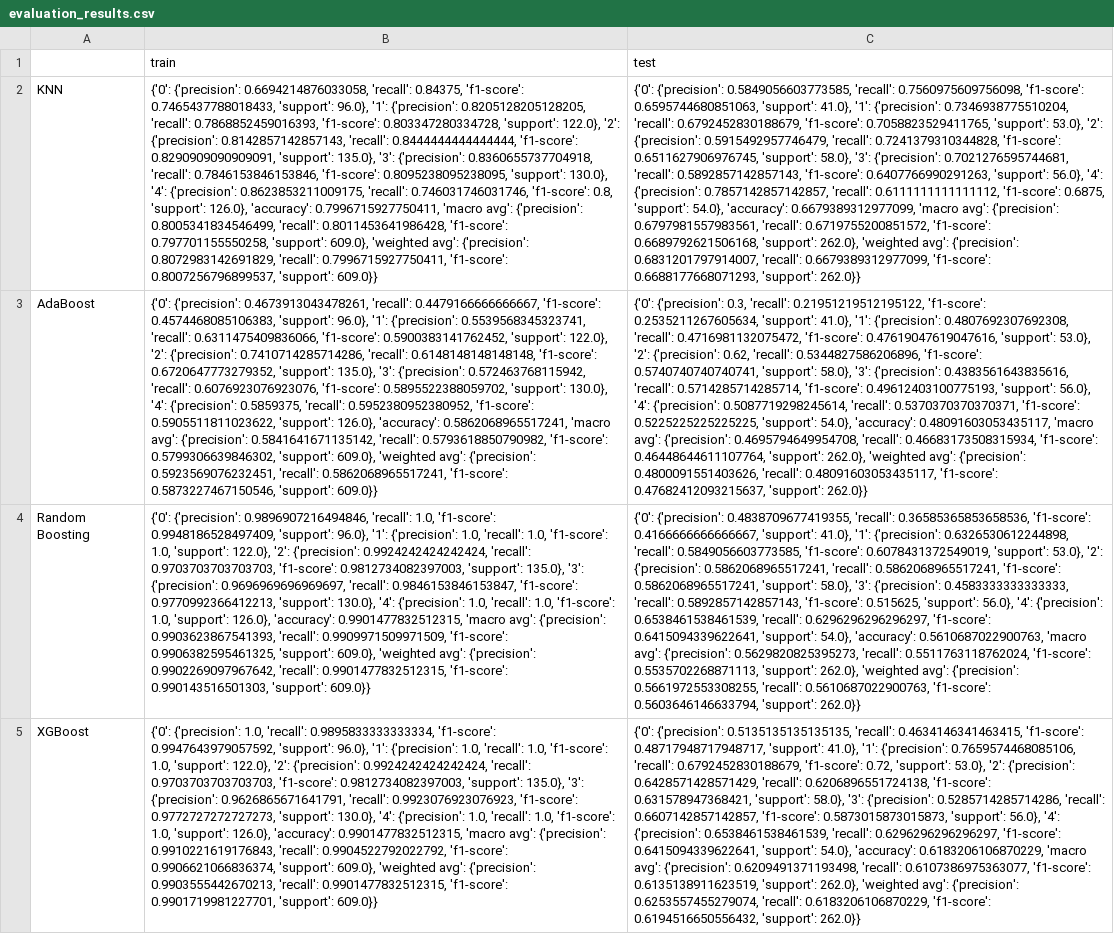
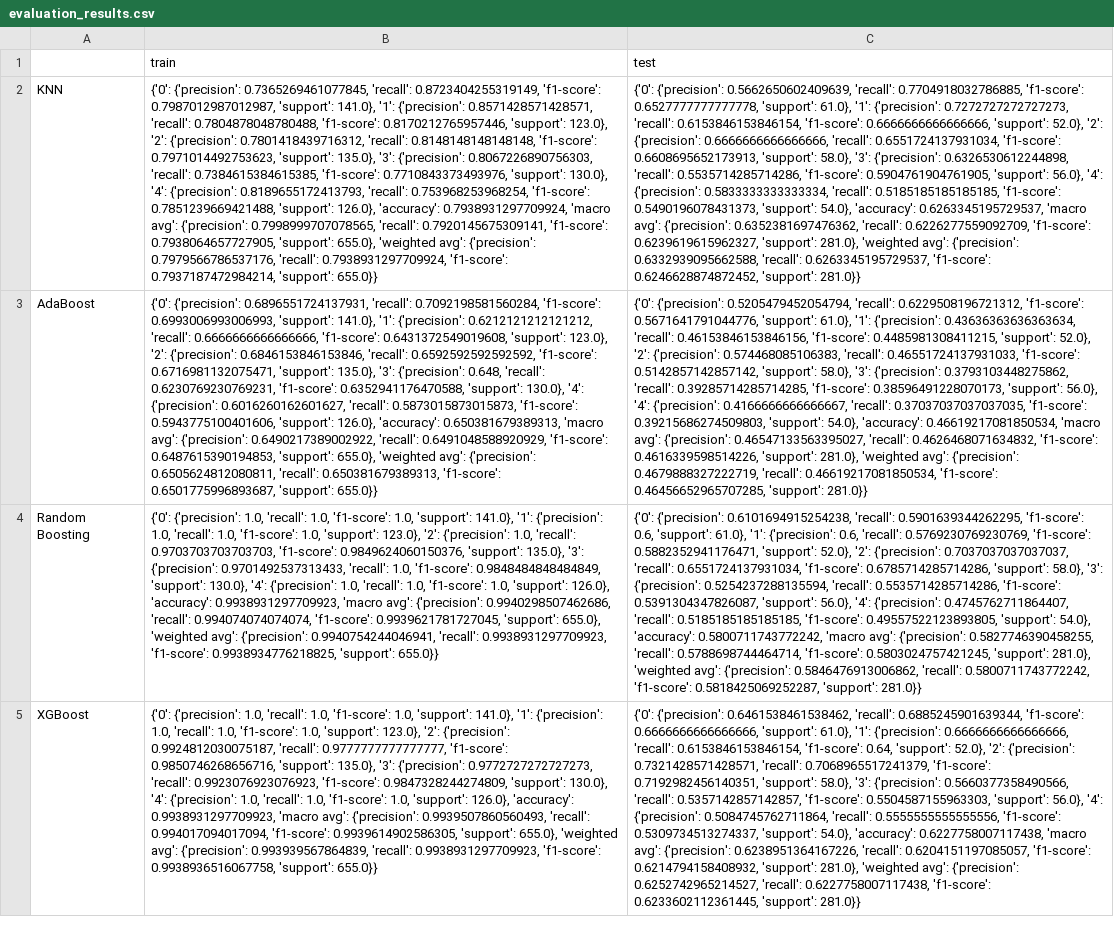
Before and after one commit to estherdatascientist/Swahili-Speech-Emotion-Recognition-System, a CSV file: evaluation_results.csv, drawn as a sheet; only a part is shown; the diff covers the shown part only; the diff names each change by its address in the sheet, - before the commit and + after, or states it on an @@ line.

Commit message:
Data Update

```diff
--- a/evaluation_results.csv
+++ b/evaluation_results.csv
-B2 (train): {'0': {'precision': 0.6694214876033058, 'recall': 0.84375, 'f1-score': 0.7465437788018433, 'support': 96.0}, '1': {'precision': 0.8205128205128205, 'recall': 0.7868852459016393, 'f1-score': 0.803347280334728, 'support': 122.0}, '2': {'precision': 0.8142857142857143, 'recall': 0.8444444444444444, 'f1-score': 0.8290909090909091, 'support': 135.0}, '3': {'precision': 0.8360655737704918, 'recall': 0.7846153846153846, 'f1-score': 0.8095238095238095, 'support': 130.0}, '4': {'precision': 0.8623853211009175, 'recall': 0.746031746031746, 'f1-score': 0.8, 'support': 126.0}, 'accuracy': 0.7996715927750411, 'macro avg': {'precision': 0.8005341834546499, 'recall': 0.8011453641986428, 'f1-score': 0.797701155550258, 'support': 609.0}, 'weighted avg': {'precision': 0.8072983142691829, 'recall': 0.7996715927750411, 'f1-score': 0.8007256796899537, 'support': 609.0}}
+B2 (train): {'0': {'precision': 0.7365269461077845, 'recall': 0.8723404255319149, 'f1-score': 0.7987012987012987, 'support': 141.0}, '1': {'precision': 0.8571428571428571, 'recall': 0.7804878048780488, 'f1-score': 0.8170212765957446, 'support': 123.0}, '2': {'precision': 0.7801418439716312, 'recall': 0.8148148148148148, 'f1-score': 0.7971014492753623, 'support': 135.0}, '3': {'precision': 0.8067226890756303, 'recall': 0.7384615384615385, 'f1-score': 0.7710843373493976, 'support': 130.0}, '4': {'precision': 0.8189655172413793, 'recall': 0.753968253968254, 'f1-score': 0.7851239669421488, 'support': 126.0}, 'accuracy': 0.7938931297709924, 'macro avg': {'precision': 0.7998999707078565, 'recall': 0.7920145675309141, 'f1-score': 0.7938064657727905, 'support': 655.0}, 'weighted avg': {'precision': 0.7979566786537176, 'recall': 0.7938931297709924, 'f1-score': 0.7937187472984214, 'support': 655.0}}
-C2 (test): {'0': {'precision': 0.5849056603773585, 'recall': 0.7560975609756098, 'f1-score': 0.6595744680851063, 'support': 41.0}, '1': {'precision': 0.7346938775510204, 'recall': 0.6792452830188679, 'f1-score': 0.7058823529411765, 'support': 53.0}, '2': {'precision': 0.5915492957746479, 'recall': 0.7241379310344828, 'f1-score': 0.6511627906976745, 'support': 58.0}, '3': {'precision': 0.7021276595744681, 'recall': 0.5892857142857143, 'f1-score': 0.6407766990291263, 'support': 56.0}, '4': {'precision': 0.7857142857142857, 'recall': 0.6111111111111112, 'f1-score': 0.6875, 'support': 54.0}, 'accuracy': 0.6679389312977099, 'macro avg': {'precision': 0.6797981557983561, 'recall': 0.6719755200851572, 'f1-score': 0.6689792621506168, 'support': 262.0}, 'weighted avg': {'precision': 0.6831201797914007, 'recall': 0.6679389312977099, 'f1-score': 0.6688177668071293, 'support': 262.0}}
+C2 (test): {'0': {'precision': 0.5662650602409639, 'recall': 0.7704918032786885, 'f1-score': 0.6527777777777778, 'support': 61.0}, '1': {'precision': 0.7272727272727273, 'recall': 0.6153846153846154, 'f1-score': 0.6666666666666666, 'support': 52.0}, '2': {'precision': 0.6666666666666666, 'recall': 0.6551724137931034, 'f1-score': 0.6608695652173913, 'support': 58.0}, '3': {'precision': 0.6326530612244898, 'recall': 0.5535714285714286, 'f1-score': 0.5904761904761905, 'support': 56.0}, '4': {'precision': 0.5833333333333334, 'recall': 0.5185185185185185, 'f1-score': 0.5490196078431373, 'support': 54.0}, 'accuracy': 0.6263345195729537, 'macro avg': {'precision': 0.6352381697476362, 'recall': 0.6226277559092709, 'f1-score': 0.6239619615962327, 'support': 281.0}, 'weighted avg': {'precision': 0.6332939095662588, 'recall': 0.6263345195729537, 'f1-score': 0.6246628874872452, 'support': 281.0}}
-B3 (train): {'0': {'precision': 0.4673913043478261, 'recall': 0.4479166666666667, 'f1-score': 0.4574468085106383, 'support': 96.0}, '1': {'precision': 0.5539568345323741, 'recall': 0.6311475409836066, 'f1-score': 0.5900383141762452, 'support': 122.0}, '2': {'precision': 0.7410714285714286, 'recall': 0.6148148148148148, 'f1-score': 0.6720647773279352, 'support': 135.0}, '3': {'precision': 0.572463768115942, 'recall': 0.6076923076923076, 'f1-score': 0.5895522388059702, 'support': 130.0}, '4': {'precision': 0.5859375, 'recall': 0.5952380952380952, 'f1-score': 0.5905511811023622, 'support': 126.0}, 'accuracy': 0.5862068965517241, 'macro avg': {'precision': 0.5841641671135142, 'recall': 0.5793618850790982, 'f1-score': 0.5799306639846302, 'support': 609.0}, 'weighted avg': {'precision': 0.5923569076232451, 'recall': 0.5862068965517241, 'f1-score': 0.5873227467150546, 'support': 609.0}}
+B3 (train): {'0': {'precision': 0.6896551724137931, 'recall': 0.7092198581560284, 'f1-score': 0.6993006993006993, 'support': 141.0}, '1': {'precision': 0.6212121212121212, 'recall': 0.6666666666666666, 'f1-score': 0.6431372549019608, 'support': 123.0}, '2': {'precision': 0.6846153846153846, 'recall': 0.6592592592592592, 'f1-score': 0.6716981132075471, 'support': 135.0}, '3': {'precision': 0.648, 'recall': 0.6230769230769231, 'f1-score': 0.6352941176470588, 'support': 130.0}, '4': {'precision': 0.6016260162601627, 'recall': 0.5873015873015873, 'f1-score': 0.5943775100401606, 'support': 126.0}, 'accuracy': 0.650381679389313, 'macro avg': {'precision': 0.6490217389002922, 'recall': 0.6491048588920929, 'f1-score': 0.6487615390194853, 'support': 655.0}, 'weighted avg': {'precision': 0.6505624812080811, 'recall': 0.650381679389313, 'f1-score': 0.6501775996893687, 'support': 655.0}}
-C3 (test): {'0': {'precision': 0.3, 'recall': 0.21951219512195122, 'f1-score': 0.2535211267605634, 'support': 41.0}, '1': {'precision': 0.4807692307692308, 'recall': 0.4716981132075472, 'f1-score': 0.47619047619047616, 'support': 53.0}, '2': {'precision': 0.62, 'recall': 0.5344827586206896, 'f1-score': 0.5740740740740741, 'support': 58.0}, '3': {'precision': 0.4383561643835616, 'recall': 0.5714285714285714, 'f1-score': 0.49612403100775193, 'support': 56.0}, '4': {'precision': 0.5087719298245614, 'recall': 0.5370370370370371, 'f1-score': 0.5225225225225225, 'support': 54.0}, 'accuracy': 0.48091603053435117, 'macro avg': {'precision': 0.4695794649954708, 'recall': 0.46683173508315934, 'f1-score': 0.46448644611107764, 'support': 262.0}, 'weighted avg': {'precision': 0.4800091551403626, 'recall': 0.48091603053435117, 'f1-score': 0.47682412093215637, 'support': 262.0}}
+C3 (test): {'0': {'precision': 0.5205479452054794, 'recall': 0.6229508196721312, 'f1-score': 0.5671641791044776, 'support': 61.0}, '1': {'precision': 0.43636363636363634, 'recall': 0.46153846153846156, 'f1-score': 0.4485981308411215, 'support': 52.0}, '2': {'precision': 0.574468085106383, 'recall': 0.46551724137931033, 'f1-score': 0.5142857142857142, 'support': 58.0}, '3': {'precision': 0.3793103448275862, 'recall': 0.39285714285714285, 'f1-score': 0.38596491228070173, 'support': 56.0}, '4': {'precision': 0.4166666666666667, 'recall': 0.37037037037037035, 'f1-score': 0.39215686274509803, 'support': 54.0}, 'accuracy': 0.46619217081850534, 'macro avg': {'precision': 0.46547133563395027, 'recall': 0.4626468071634832, 'f1-score': 0.4616339598514226, 'support': 281.0}, 'weighted avg': {'precision': 0.4679888327222719, 'recall': 0.46619217081850534, 'f1-score': 0.46456652965707285, 'support': 281.0}}
-B4 (train): {'0': {'precision': 0.9896907216494846, 'recall': 1.0, 'f1-score': 0.9948186528497409, 'support': 96.0}, '1': {'precision': 1.0, 'recall': 1.0, 'f1-score': 1.0, 'support': 122.0}, '2': {'precision': 0.9924242424242424, 'recall': 0.9703703703703703, 'f1-score': 0.9812734082397003, 'support': 135.0}, '3': {'precision': 0.9696969696969697, 'recall': 0.9846153846153847, 'f1-score': 0.9770992366412213, 'support': 130.0}, '4': {'precision': 1.0, 'recall': 1.0, 'f1-score': 1.0, 'support': 126.0}, 'accuracy': 0.9901477832512315, 'macro avg': {'precision': 0.9903623867541393, 'recall': 0.9909971509971509, 'f1-score': 0.9906382595461325, 'support': 609.0}, 'weighted avg': {'precision': 0.9902269097967642, 'recall': 0.9901477832512315, 'f1-score': 0.990143516501303, 'support': 609.0}}
+B4 (train): {'0': {'precision': 1.0, 'recall': 1.0, 'f1-score': 1.0, 'support': 141.0}, '1': {'precision': 1.0, 'recall': 1.0, 'f1-score': 1.0, 'support': 123.0}, '2': {'precision': 1.0, 'recall': 0.9703703703703703, 'f1-score': 0.9849624060150376, 'support': 135.0}, '3': {'precision': 0.9701492537313433, 'recall': 1.0, 'f1-score': 0.9848484848484849, 'support': 130.0}, '4': {'precision': 1.0, 'recall': 1.0, 'f1-score': 1.0, 'support': 126.0}, 'accuracy': 0.9938931297709923, 'macro avg': {'precision': 0.9940298507462686, 'recall': 0.994074074074074, 'f1-score': 0.9939621781727045, 'support': 655.0}, 'weighted avg': {'precision': 0.9940754244046941, 'recall': 0.9938931297709923, 'f1-score': 0.9938934776218825, 'support': 655.0}}
-C4 (test): {'0': {'precision': 0.4838709677419355, 'recall': 0.36585365853658536, 'f1-score': 0.4166666666666667, 'support': 41.0}, '1': {'precision': 0.6326530612244898, 'recall': 0.5849056603773585, 'f1-score': 0.6078431372549019, 'support': 53.0}, '2': {'precision': 0.5862068965517241, 'recall': 0.5862068965517241, 'f1-score': 0.5862068965517241, 'support': 58.0}, '3': {'precision': 0.4583333333333333, 'recall': 0.5892857142857143, 'f1-score': 0.515625, 'support': 56.0}, '4': {'precision': 0.6538461538461539, 'recall': 0.6296296296296297, 'f1-score': 0.6415094339622641, 'support': 54.0}, 'accuracy': 0.5610687022900763, 'macro avg': {'precision': 0.5629820825395273, 'recall': 0.5511763118762024, 'f1-score': 0.5535702268871113, 'support': 262.0}, 'weighted avg': {'precision': 0.5661972553308255, 'recall': 0.5610687022900763, 'f1-score': 0.5603646146633794, 'support': 262.0}}
+C4 (test): {'0': {'precision': 0.6101694915254238, 'recall': 0.5901639344262295, 'f1-score': 0.6, 'support': 61.0}, '1': {'precision': 0.6, 'recall': 0.5769230769230769, 'f1-score': 0.5882352941176471, 'support': 52.0}, '2': {'precision': 0.7037037037037037, 'recall': 0.6551724137931034, 'f1-score': 0.6785714285714286, 'support': 58.0}, '3': {'precision': 0.5254237288135594, 'recall': 0.5535714285714286, 'f1-score': 0.5391304347826087, 'support': 56.0}, '4': {'precision': 0.4745762711864407, 'recall': 0.5185185185185185, 'f1-score': 0.49557522123893805, 'support': 54.0}, 'accuracy': 0.5800711743772242, 'macro avg': {'precision': 0.5827746390458255, 'recall': 0.5788698744464714, 'f1-score': 0.5803024757421245, 'support': 281.0}, 'weighted avg': {'precision': 0.5846476913006862, 'recall': 0.5800711743772242, 'f1-score': 0.5818425069252287, 'support': 281.0}}
-B5 (train): …1.0, 'recall': 0.9895833333333334, 'f1-score': 0.9947643979057592, 'support': 96.0}, '1': {'precision': 1.0, 'recall': 1.0, 'f1-score': 1.0, 'support': 122.0}, '2': {'precision': 0.9924242424242424, 'recall': 0.9703703703703703, 'f1-score': 0.9812734082397003, 'support': 135.0}, '3': {'precision': 0.9626865671641791, 'recall': 0.9923076923076923, 'f1-score': 0.9772727272727273, 'support': 130.0}, '4': {'precision': 1.0, 'recall': 1.0, 'f1-score': 1.0, 'support': 126.0}, 'accuracy': 0.9901477832512315, 'macro avg': {'precision': 0.9910221619176843, 'recall': 0.9904522792022792, 'f1-score': 0.9906621066836374, 'support': 609.0}, 'weighted avg': {'precision': 0.9903555442670213, 'recall': 0.9901477832512315, 'f1-score': 0.9901719981227701, 'support': 609.0}}
+B5 (train): …1.0, 'recall': 1.0, 'f1-score': 1.0, 'support': 141.0}, '1': {'precision': 1.0, 'recall': 1.0, 'f1-score': 1.0, 'support': 123.0}, '2': {'precision': 0.9924812030075187, 'recall': 0.9777777777777777, 'f1-score': 0.9850746268656716, 'support': 135.0}, '3': {'precision': 0.9772727272727273, 'recall': 0.9923076923076923, 'f1-score': 0.9847328244274809, 'support': 130.0}, '4': {'precision': 1.0, 'recall': 1.0, 'f1-score': 1.0, 'support': 126.0}, 'accuracy': 0.9938931297709923, 'macro avg': {'precision': 0.9939507860560493, 'recall': 0.994017094017094, 'f1-score': 0.9939614902586305, 'support': 655.0}, 'weighted avg': {'precision': 0.993939567864839, 'recall': 0.9938931297709923, 'f1-score': 0.9938936516067758, 'support': 655.0}}
-C5 (test): {'0': {'precision': 0.5135135135135135, 'recall': 0.4634146341463415, 'f1-score': 0.48717948717948717, 'support': 41.0}, '1': {'precision': 0.7659574468085106, 'recall': 0.6792452830188679, 'f1-score': 0.72, 'support': 53.0}, '2': {'precision': 0.6428571428571429, 'recall': 0.6206896551724138, 'f1-score': 0.631578947368421, 'support': 58.0}, '3': {'precision': 0.5285714285714286, 'recall': 0.6607142857142857, 'f1-score': 0.5873015873015873, 'support': 56.0}, '4': {'precision': 0.6538461538461539, 'recall': 0.6296296296296297, 'f1-score': 0.6415094339622641, 'support': 54.0}, 'accuracy': 0.6183206106870229, 'macro avg': {'precision': 0.6209491371193498, 'recall': 0.6107386975363077, 'f1-score': 0.6135138911623519, 'support': 262.0}, 'weighted avg': {'precision': 0.6253557455279074, 'recall': 0.6183206106870229, 'f1-score': 0.6194516650556432, 'support': 262.0}}
+C5 (test): {'0': {'precision': 0.6461538461538462, 'recall': 0.6885245901639344, 'f1-score': 0.6666666666666666, 'support': 61.0}, '1': {'precision': 0.6666666666666666, 'recall': 0.6153846153846154, 'f1-score': 0.64, 'support': 52.0}, '2': {'precision': 0.7321428571428571, 'recall': 0.7068965517241379, 'f1-score': 0.7192982456140351, 'support': 58.0}, '3': {'precision': 0.5660377358490566, 'recall': 0.5357142857142857, 'f1-score': 0.5504587155963303, 'support': 56.0}, '4': {'precision': 0.5084745762711864, 'recall': 0.5555555555555556, 'f1-score': 0.5309734513274337, 'support': 54.0}, 'accuracy': 0.6227758007117438, 'macro avg': {'precision': 0.6238951364167226, 'recall': 0.6204151197085057, 'f1-score': 0.6214794158408932, 'support': 281.0}, 'weighted avg': {'precision': 0.6252742965214527, 'recall': 0.6227758007117438, 'f1-score': 0.6233602112361445, 'support': 281.0}}
```
Also changed, not shown: 6 edited cells elsewhere in this file, catboost_info/learn_error.tsv, catboost_info/time_left.tsv, 6 other files.
